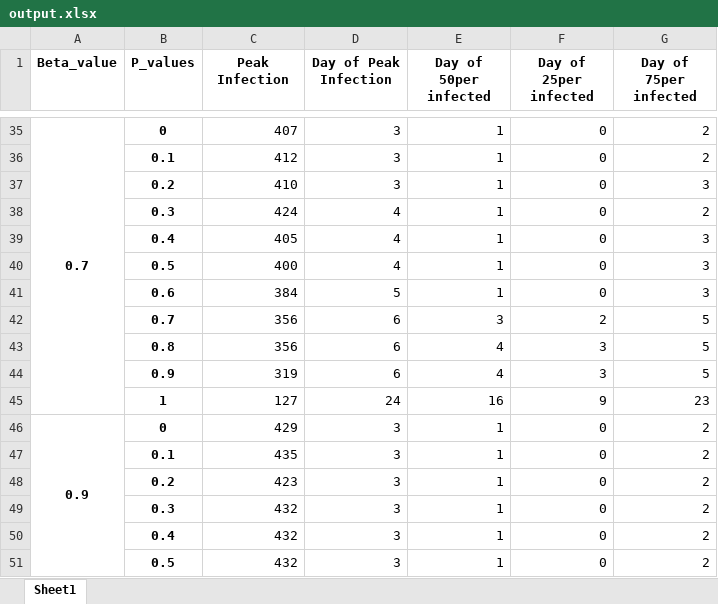
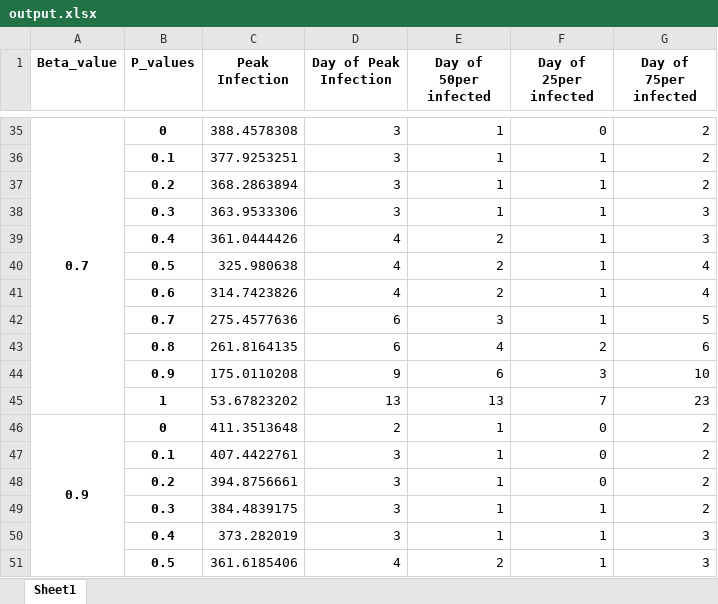
Before and after one commit to mrudulbhanu/Stochastic-Covid-Sim, an Excel workbook: WIP/equaliserVacc/output.xlsx, sheet Sheet1, drawn as a sheet; only a part is shown, gaps mark what is left out; values as stored, in another font and other column widths than the file's, no borders; removed rows and columns are numbered as before the commit, all else as after; the diff covers the shown part only; the diff names each change by its address in the sheet, - before the commit and + after, or states it on an @@ line.

```diff
--- a/WIP/equaliserVacc/output.xlsx (sheet Sheet1)
+++ b/WIP/equaliserVacc/output.xlsx (sheet Sheet1)
-C35 (Peak Infection): 407
+C35 (Peak Infection): 388.4578308
-C36 (Peak Infection): 412
+C36 (Peak Infection): 377.9253251
-F36:F37 (Day of 25per infected): 0
+F36:F37 (Day of 25per infected): 1
-C37 (Peak Infection): 410
+C37 (Peak Infection): 368.2863894
-G37 (Day of 75per infected): 3
+G37 (Day of 75per infected): 2
-row 38:  | 0.3 | 424 | 4 | 1 | 0 | 2
-row 39:  | 0.4 | 405 | 4 | 1 | 0 | 3
-row 40:  | 0.5 | 400 | 4 | 1 | 0 | 3
-row 41:  | 0.6 | 384 | 5 | 1 | 0 | 3
+row 38:  | 0.3 | 363.9533306 | 3 | 1 | 1 | 3
+row 39:  | 0.4 | 361.0444426 | 4 | 2 | 1 | 3
+row 40:  | 0.5 | 325.980638 | 4 | 2 | 1 | 4
+row 41:  | 0.6 | 314.7423826 | 4 | 2 | 1 | 4
-C42 (Peak Infection): 356
+C42 (Peak Infection): 275.4577636
-F42 (Day of 25per infected): 2
+F42 (Day of 25per infected): 1
-C43 (Peak Infection): 356
+C43 (Peak Infection): 261.8164135
-F43 (Day of 25per infected): 3
+F43 (Day of 25per infected): 2
-G43 (Day of 75per infected): 5
+G43 (Day of 75per infected): 6
-row 44:  | 0.9 | 319 | 6 | 4 | 3 | 5
-row 45:  | 1 | 127 | 24 | 16 | 9 | 23
+row 44:  | 0.9 | 175.0110208 | 9 | 6 | 3 | 10
+row 45:  | 1 | 53.67823202 | 13 | 13 | 7 | 23
-C46 (Peak Infection): 429
+C46 (Peak Infection): 411.3513648
-D46 (Day of Peak Infection): 3
+D46 (Day of Peak Infection): 2
-C47 (Peak Infection): 435
+C47 (Peak Infection): 407.4422761
-C48 (Peak Infection): 423
+C48 (Peak Infection): 394.8756661
-C49 (Peak Infection): 432
+C49 (Peak Infection): 384.4839175
-F49:F50 (Day of 25per infected): 0
+F49:F50 (Day of 25per infected): 1
-C50 (Peak Infection): 432
+C50 (Peak Infection): 373.282019
-G50 (Day of 75per infected): 2
+G50 (Day of 75per infected): 3
-row 51:  | 0.5 | 432 | 3 | 1 | 0 | 2
+row 51:  | 0.5 | 361.6185406 | 4 | 2 | 1 | 3
```
Also changed, not shown: 23 added rows, 23 removed rows and 34 edited cells elsewhere in this sheet, Deliverable/Vacc vs Unvacc.xlsx, 57 other files.
